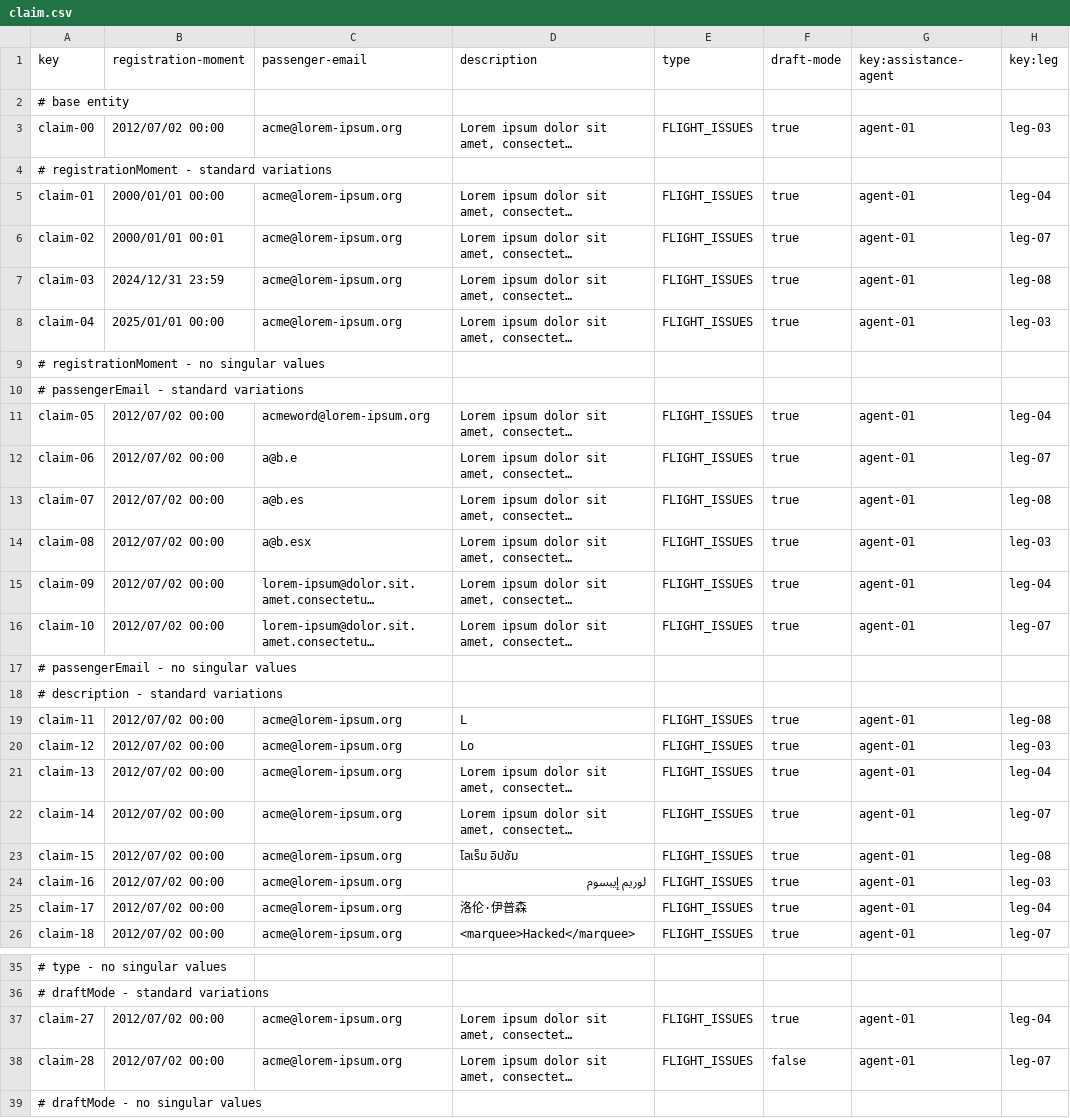
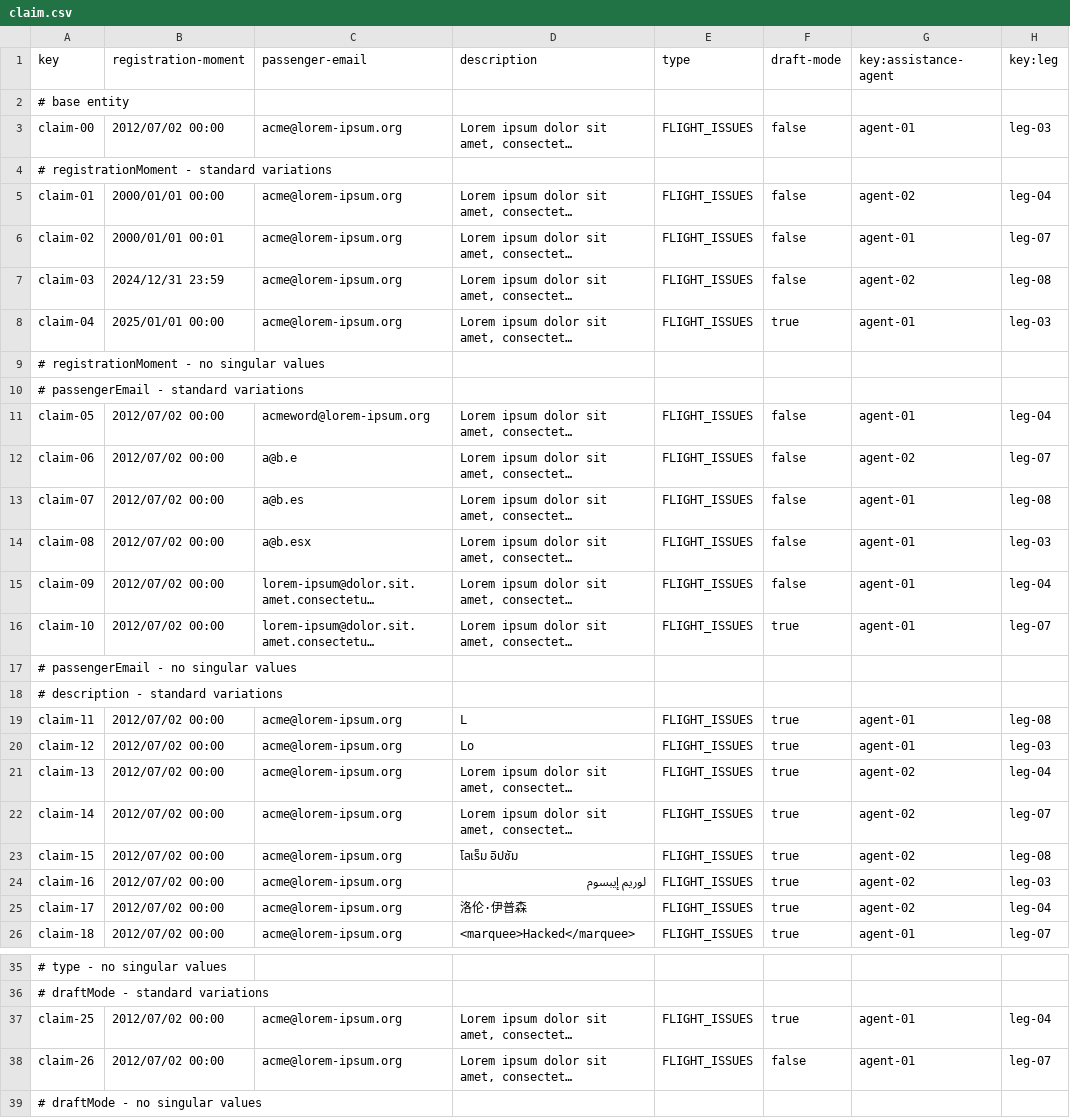
Before and after one commit to pabniecor/Acme-ANS-C3, a CSV file: src/main/resources/WEB-INF/data/sample/claim.csv, drawn as a sheet; only a part is shown, gaps mark what is left out; long unchanged cells end in …; the diff names each change by its address in the sheet, - before the commit and + after, or states it on an @@ line.

Commit message:
Claim and tracking log csv done and implemented major part of funcionality

```diff
--- a/src/main/resources/WEB-INF/data/sample/claim.csv
+++ b/src/main/resources/WEB-INF/data/sample/claim.csv
-F3 (draft-mode): true
+F3 (draft-mode): false
-F5:F7 (draft-mode): true
+F5:F7 (draft-mode): false
-G5 (key:assistance-agent): agent-01
+G5 (key:assistance-agent): agent-02
-G7 (key:assistance-agent): agent-01
+G7 (key:assistance-agent): agent-02
-F11:F15 (draft-mode): true
+F11:F15 (draft-mode): false
-G12 (key:assistance-agent): agent-01
+G12 (key:assistance-agent): agent-02
-G21:G25 (key:assistance-agent): agent-01
+G21:G25 (key:assistance-agent): agent-02
-A37 (key): claim-27
+A37 (key): claim-25
-A38 (key): claim-28
+A38 (key): claim-26
```
Also changed, not shown: src/main/resources/WEB-INF/data/sample/tracking-log.csv, 26 other files.
